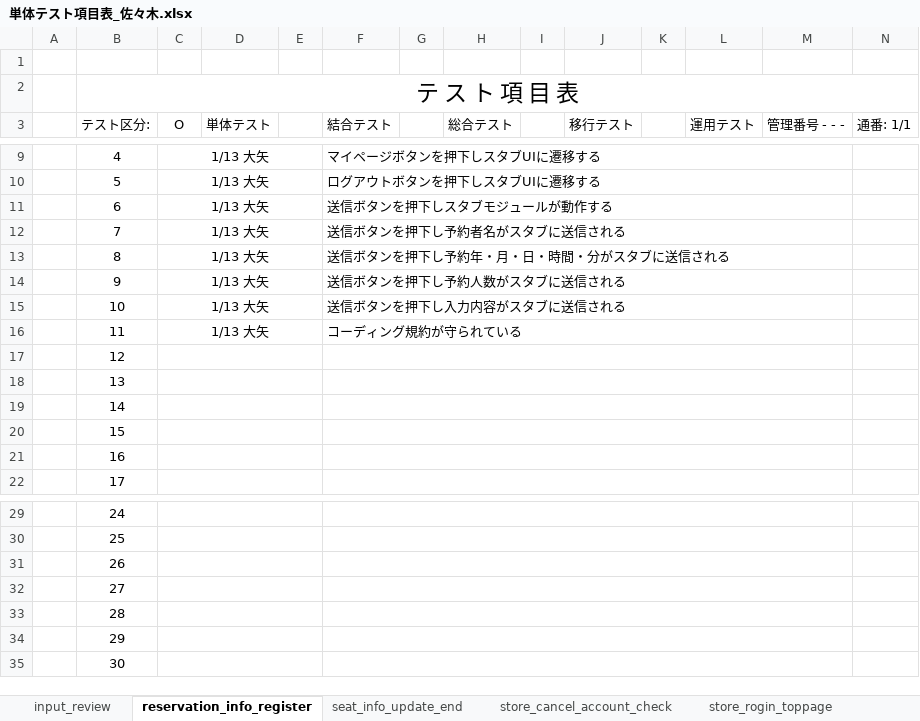
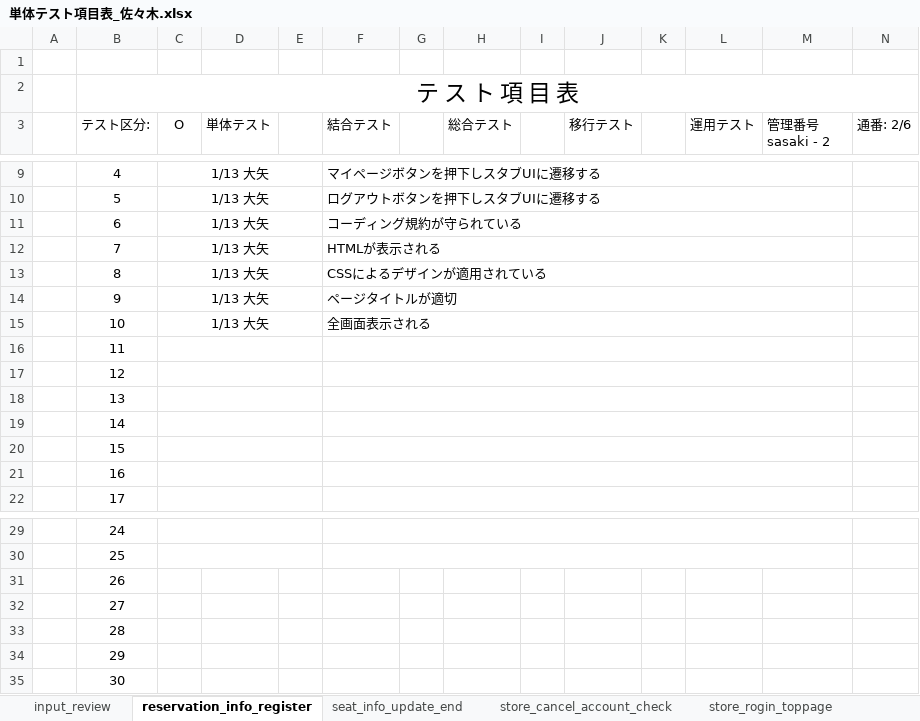
Before and after one commit to amabare/-_-7, an Excel workbook: RS205kutuWorkspace/test_files/単体テスト項目表_佐々木.xlsx, sheet reservation_info_register, drawn as a sheet; only a part is shown, gaps mark what is left out; values as stored, in another font and other column widths than the file's, no borders; the diff covers the shown part only; the diff names each change by its address in the sheet, - before the commit and + after, or states it on an @@ line.

```diff
--- a/RS205kutuWorkspace/test_files/単体テスト項目表_佐々木.xlsx (sheet reservation_info_register)
+++ b/RS205kutuWorkspace/test_files/単体テスト項目表_佐々木.xlsx (sheet reservation_info_register)
-M3: 管理番号 - - -
+M3: 管理番号 sasaki - 2
-N3: 通番: 1/1
+N3: 通番: 2/6
-F11 (結合テスト): 送信ボタンを押下しスタブモジュールが動作する
+F11 (結合テスト): コーディング規約が守られている
-F12 (結合テスト): 送信ボタンを押下し予約者名がスタブに送信される
+F12 (結合テスト): HTMLが表示される
-F13 (結合テスト): 送信ボタンを押下し予約年・月・日・時間・分がスタブに送信される
+F13 (結合テスト): CSSによるデザインが適用されている
-F14 (結合テスト): 送信ボタンを押下し予約人数がスタブに送信される
+F14 (結合テスト): ページタイトルが適切
-F15 (結合テスト): 送信ボタンを押下し入力内容がスタブに送信される
+F15 (結合テスト): 全画面表示される
-C16 (O): 1/13 大矢
+C16 (O): (empty)
-F16 (結合テスト): コーディング規約が守られている
+F16 (結合テスト): (empty)
-C31:E31 merged
-F31:M31 merged
-C32:E32 merged
-F32:M32 merged
-C33:E33 merged
-F33:M33 merged
-C34:E34 merged
-F34:M34 merged
-C35:E35 merged
-F35:M35 merged
```
Also changed, not shown: cell formats elsewhere in this sheet, sheet store_cancel_account_check, sheet user_cancel_account_check, sheet store_rogin_toppage, sheet input_review, sheet seat_info_update_end.
